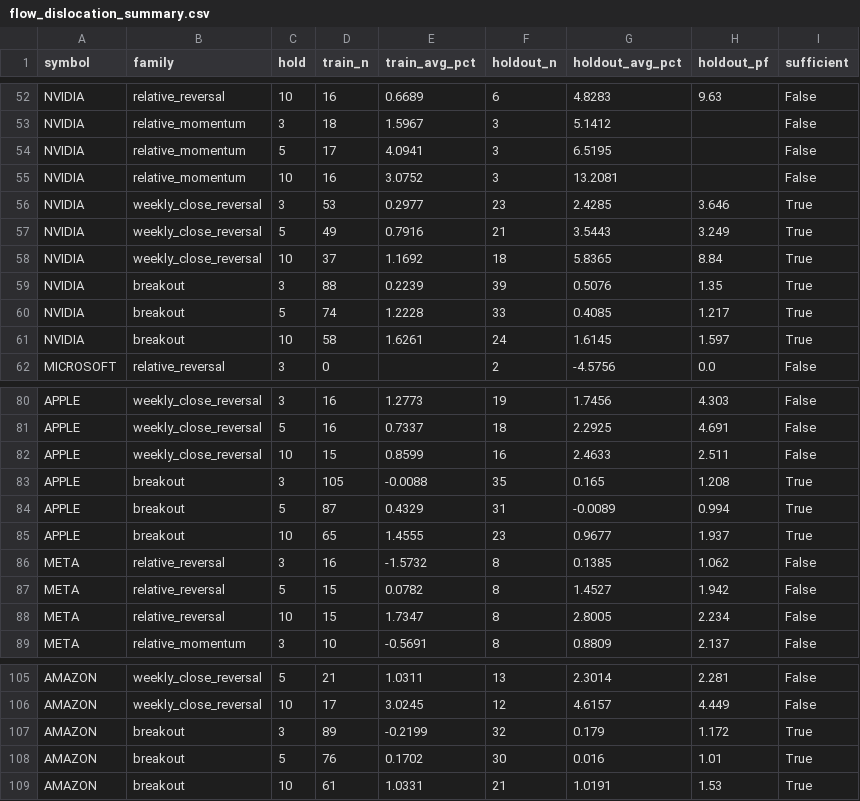
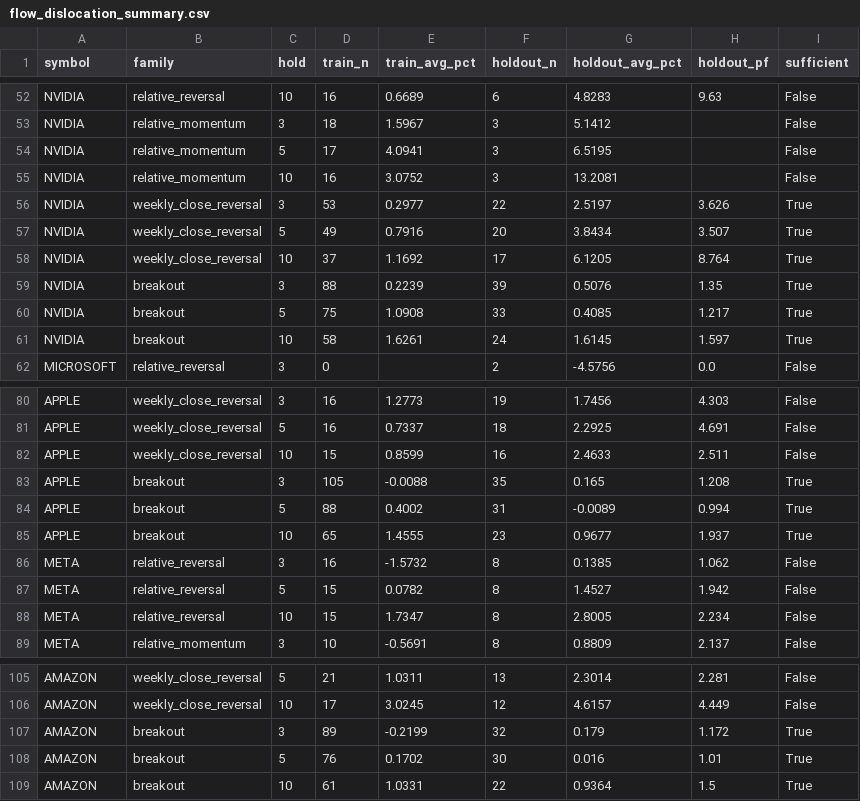
Before and after one commit to warman-quant-mobile/warman-quant-mobile, a CSV file: reports/flow_dislocation_summary.csv, drawn as a sheet; only a part is shown, gaps mark what is left out.

```diff
--- a/reports/flow_dislocation_summary.csv
+++ b/reports/flow_dislocation_summary.csv
@@ -55,7 +55,7 @@ NVIDIA,relative_momentum,5,17,4.0941,3,6.5195,,False
 NVIDIA,relative_momentum,10,16,3.0752,3,13.2081,,False
-NVIDIA,weekly_close_reversal,3,53,0.2977,23,2.4285,3.646,True
-NVIDIA,weekly_close_reversal,5,49,0.7916,21,3.5443,3.249,True
-NVIDIA,weekly_close_reversal,10,37,1.1692,18,5.8365,8.84,True
+NVIDIA,weekly_close_reversal,3,53,0.2977,22,2.5197,3.626,True
+NVIDIA,weekly_close_reversal,5,49,0.7916,20,3.8434,3.507,True
+NVIDIA,weekly_close_reversal,10,37,1.1692,17,6.1205,8.764,True
 NVIDIA,breakout,3,88,0.2239,39,0.5076,1.35,True
-NVIDIA,breakout,5,74,1.2228,33,0.4085,1.217,True
+NVIDIA,breakout,5,75,1.0908,33,0.4085,1.217,True
 NVIDIA,breakout,10,58,1.6261,24,1.6145,1.597,True
@@ -83,3 +83,3 @@ APPLE,weekly_close_reversal,10,15,0.8599,16,2.4633,2.511,False
 APPLE,breakout,3,105,-0.0088,35,0.165,1.208,True
-APPLE,breakout,5,87,0.4329,31,-0.0089,0.994,True
+APPLE,breakout,5,88,0.4002,31,-0.0089,0.994,True
 APPLE,breakout,10,65,1.4555,23,0.9677,1.937,True
@@ -108,2 +108,2 @@ AMAZON,breakout,3,89,-0.2199,32,0.179,1.172,True
 AMAZON,breakout,5,76,0.1702,30,0.016,1.01,True
-AMAZON,breakout,10,61,1.0331,21,1.0191,1.53,True
+AMAZON,breakout,10,61,1.0331,22,0.9364,1.5,True
```
Also changed, not shown: 4 other files.
